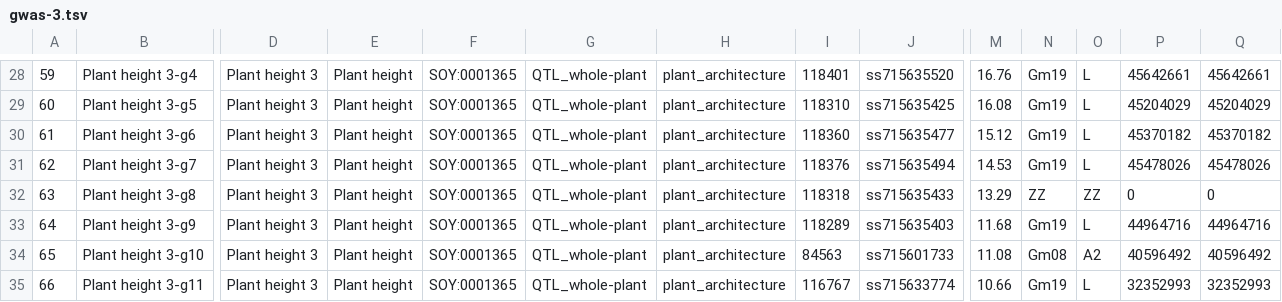
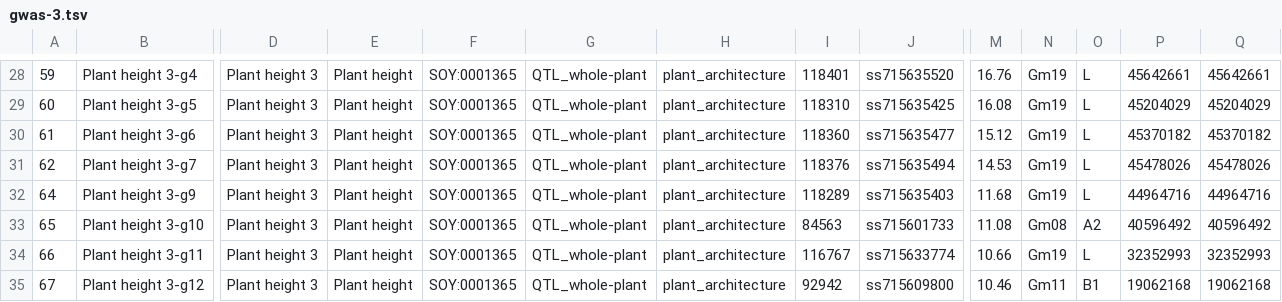
Before and after one commit to LegumeFederation/intermine-data, a TSV file: soybase-gwas/gwas-3.tsv, drawn as a sheet; only a part is shown, gaps mark what is left out; the shorter side is filled out with more unchanged rows; rows hold the shown columns only; the diff names each change by its address in the sheet, - before the commit and + after, or states it on an @@ line.

```diff
--- a/soybase-gwas/gwas-3.tsv
+++ b/soybase-gwas/gwas-3.tsv
-row 32: 63 | Plant height 3-g8 | Plant height 3 | Plant height | SOY:0001365 | QTL_whole-plant | plant_architecture | 118318 | ss715635433 | 13.29 | ZZ | ZZ | 0 | 0
```
Also changed, not shown: 15 other files.
